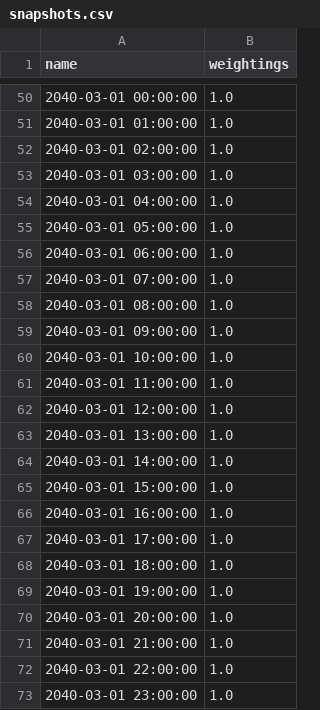
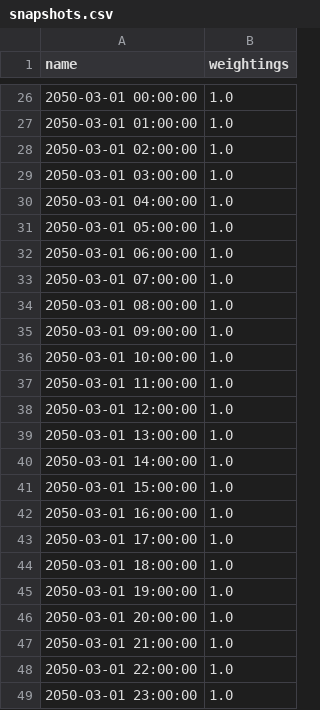
Before and after one commit to marta-uoe/PyPSA-GB-datacentres, a CSV file: PyPSA-GB/LOPF_data/snapshots.csv, drawn as a sheet; only a part is shown, gaps mark what is left out; the diff covers the shown part only.

```diff
--- a/PyPSA-GB/LOPF_data/snapshots.csv
+++ b/PyPSA-GB/LOPF_data/snapshots.csv
@@ -50,24 +26,24 @@ name,weightings
-2040-03-01 00:00:00,1.0
-2040-03-01 01:00:00,1.0
-2040-03-01 02:00:00,1.0
-2040-03-01 03:00:00,1.0
-2040-03-01 04:00:00,1.0
-2040-03-01 05:00:00,1.0
-2040-03-01 06:00:00,1.0
-2040-03-01 07:00:00,1.0
-2040-03-01 08:00:00,1.0
-2040-03-01 09:00:00,1.0
-2040-03-01 10:00:00,1.0
-2040-03-01 11:00:00,1.0
-2040-03-01 12:00:00,1.0
-2040-03-01 13:00:00,1.0
-2040-03-01 14:00:00,1.0
-2040-03-01 15:00:00,1.0
-2040-03-01 16:00:00,1.0
-2040-03-01 17:00:00,1.0
-2040-03-01 18:00:00,1.0
-2040-03-01 19:00:00,1.0
-2040-03-01 20:00:00,1.0
-2040-03-01 21:00:00,1.0
-2040-03-01 22:00:00,1.0
-2040-03-01 23:00:00,1.0
+2050-03-01 00:00:00,1.0
+2050-03-01 01:00:00,1.0
+2050-03-01 02:00:00,1.0
+2050-03-01 03:00:00,1.0
+2050-03-01 04:00:00,1.0
+2050-03-01 05:00:00,1.0
+2050-03-01 06:00:00,1.0
+2050-03-01 07:00:00,1.0
+2050-03-01 08:00:00,1.0
+2050-03-01 09:00:00,1.0
+2050-03-01 10:00:00,1.0
+2050-03-01 11:00:00,1.0
+2050-03-01 12:00:00,1.0
+2050-03-01 13:00:00,1.0
+2050-03-01 14:00:00,1.0
+2050-03-01 15:00:00,1.0
+2050-03-01 16:00:00,1.0
+2050-03-01 17:00:00,1.0
+2050-03-01 18:00:00,1.0
+2050-03-01 19:00:00,1.0
+2050-03-01 20:00:00,1.0
+2050-03-01 21:00:00,1.0
+2050-03-01 22:00:00,1.0
+2050-03-01 23:00:00,1.0
```
Also changed, not shown: 24 removed rows and 24 edited cells elsewhere in this file, PyPSA-GB/LOPF_data/buses.csv, PyPSA-GB/UC_data/generators.csv, 15 other files.
